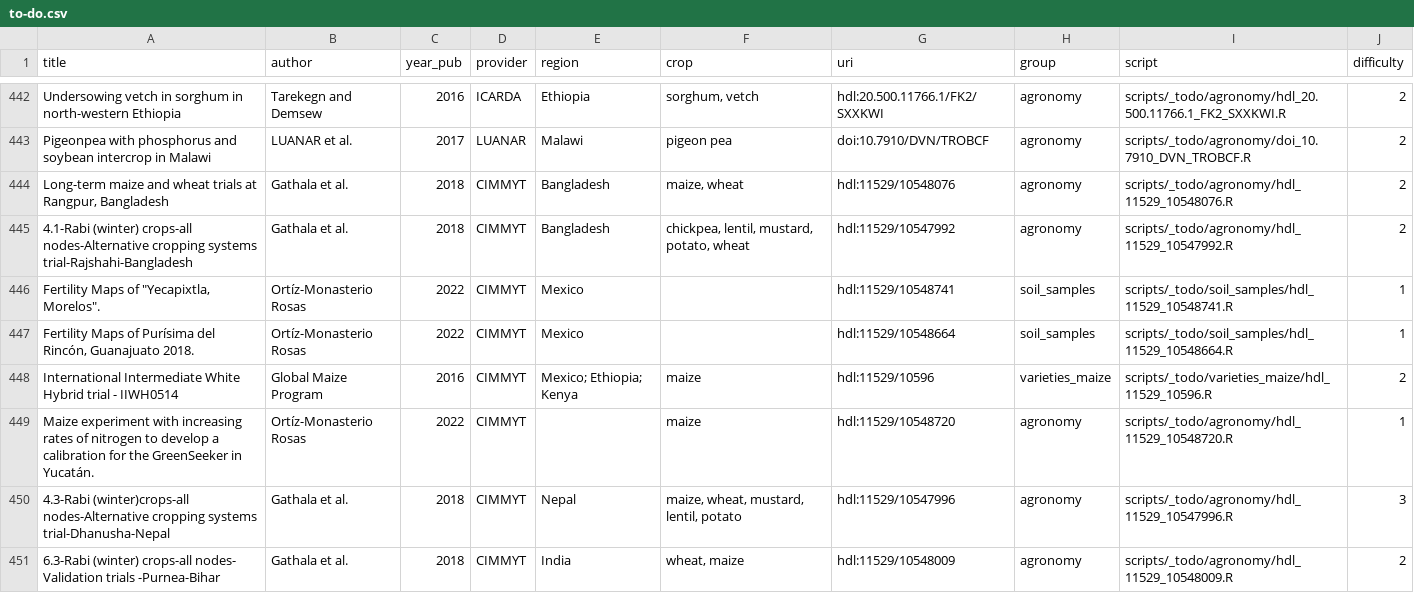
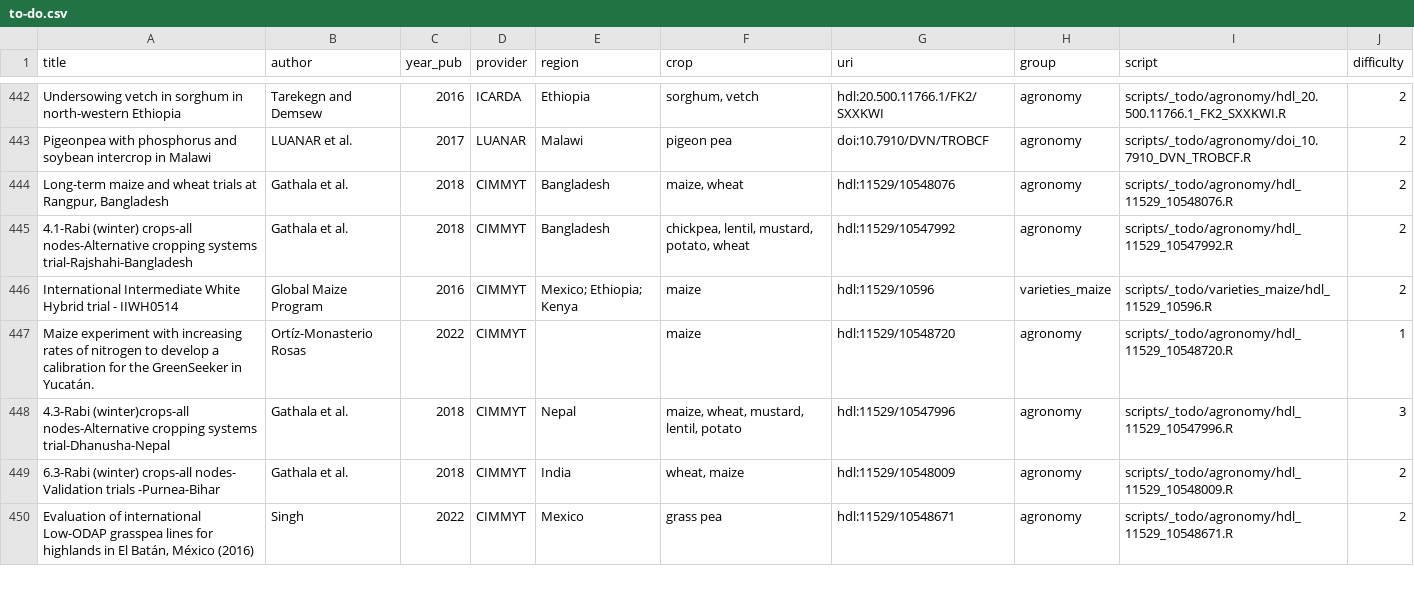
Before and after one commit to carob-data/carob, a CSV file: misc/todo/to-do.csv, drawn as a sheet; only a part is shown, gaps mark what is left out; the shorter side is filled out with more unchanged rows; the diff covers the shown part only; the diff names each change by its address in the sheet, - before the commit and + after, or states it on an @@ line.

```diff
--- a/misc/todo/to-do.csv
+++ b/misc/todo/to-do.csv
-row 446: Fertility Maps of "Yecapixtla, Morelos". | Ortíz-Monasterio Rosas | 2022 | CIMMYT | Mexico |  | hdl:11529/10548741 | soil_samples | scripts/_todo/soil_samples/hdl_11529_10548741.R | 1
-row 447: Fertility Maps of Purísima del Rincón, Guanajuato 2018. | Ortíz-Monasterio Rosas | 2022 | CIMMYT | Mexico |  | hdl:11529/10548664 | soil_samples | scripts/_todo/soil_samples/hdl_11529_10548664.R | 1
```
Also changed, not shown: 10 removed rows elsewhere in this file, 13 other files.
